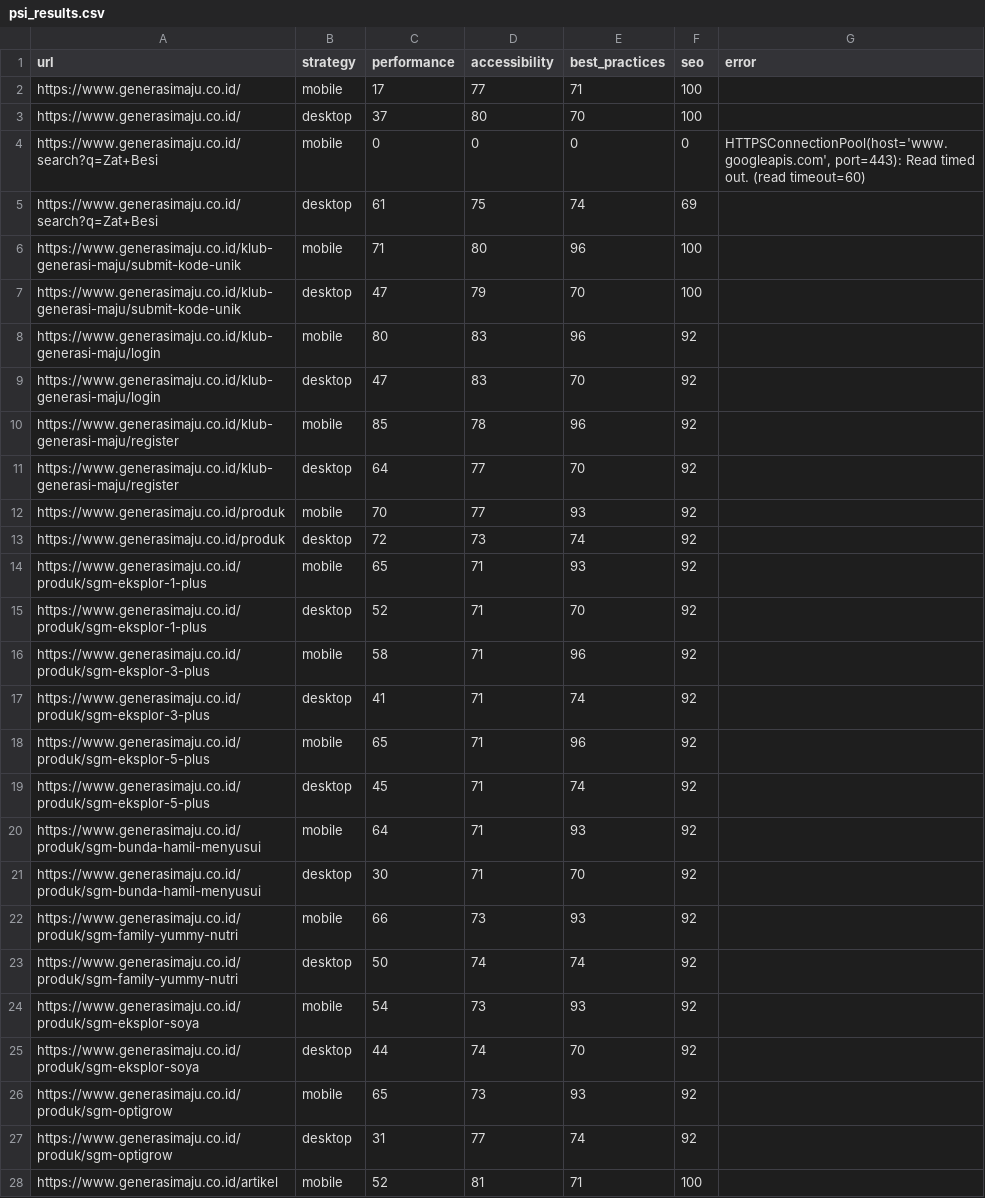
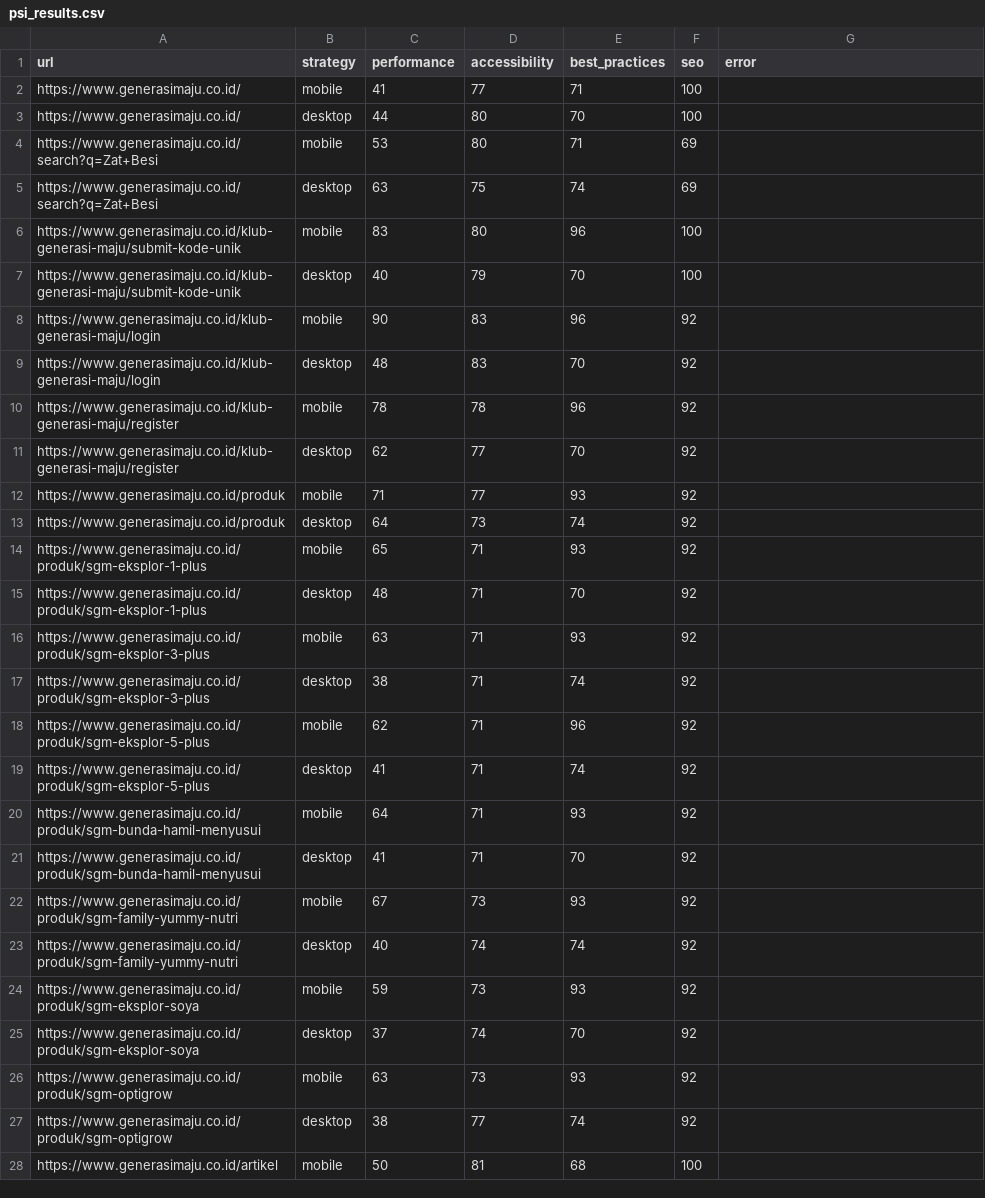
Before and after one commit to maazway/pagespeed-monitor-sgm, a CSV file: psi_results.csv, drawn as a sheet; only a part is shown; the diff covers the shown part only.

```diff
--- a/psi_results.csv
+++ b/psi_results.csv
@@ -1,28 +1,28 @@
 url,strategy,performance,accessibility,best_practices,seo,error
-https://www.generasimaju.co.id/,mobile,17,77,71,100,
-https://www.generasimaju.co.id/,desktop,37,80,70,100,
-https://www.generasimaju.co.id/search?q=Zat+Besi,mobile,0,0,0,0,"HTTPSConnectionPool(host='www.googleapis.com', port=443): Read timed out. (read timeout=60)"
-https://www.generasimaju.co.id/search?q=Zat+Besi,desktop,61,75,74,69,
-https://www.generasimaju.co.id/klub-generasi-maju/submit-kode-unik,mobile,71,80,96,100,
-https://www.generasimaju.co.id/klub-generasi-maju/submit-kode-unik,desktop,47,79,70,100,
-https://www.generasimaju.co.id/klub-generasi-maju/login,mobile,80,83,96,92,
-https://www.generasimaju.co.id/klub-generasi-maju/login,desktop,47,83,70,92,
-https://www.generasimaju.co.id/klub-generasi-maju/register,mobile,85,78,96,92,
-https://www.generasimaju.co.id/klub-generasi-maju/register,desktop,64,77,70,92,
-https://www.generasimaju.co.id/produk,mobile,70,77,93,92,
-https://www.generasimaju.co.id/produk,desktop,72,73,74,92,
+https://www.generasimaju.co.id/,mobile,41,77,71,100,
+https://www.generasimaju.co.id/,desktop,44,80,70,100,
+https://www.generasimaju.co.id/search?q=Zat+Besi,mobile,53,80,71,69,
+https://www.generasimaju.co.id/search?q=Zat+Besi,desktop,63,75,74,69,
+https://www.generasimaju.co.id/klub-generasi-maju/submit-kode-unik,mobile,83,80,96,100,
+https://www.generasimaju.co.id/klub-generasi-maju/submit-kode-unik,desktop,40,79,70,100,
+https://www.generasimaju.co.id/klub-generasi-maju/login,mobile,90,83,96,92,
+https://www.generasimaju.co.id/klub-generasi-maju/login,desktop,48,83,70,92,
+https://www.generasimaju.co.id/klub-generasi-maju/register,mobile,78,78,96,92,
+https://www.generasimaju.co.id/klub-generasi-maju/register,desktop,62,77,70,92,
+https://www.generasimaju.co.id/produk,mobile,71,77,93,92,
+https://www.generasimaju.co.id/produk,desktop,64,73,74,92,
 https://www.generasimaju.co.id/produk/sgm-eksplor-1-plus,mobile,65,71,93,92,
-https://www.generasimaju.co.id/produk/sgm-eksplor-1-plus,desktop,52,71,70,92,
-https://www.generasimaju.co.id/produk/sgm-eksplor-3-plus,mobile,58,71,96,92,
-https://www.generasimaju.co.id/produk/sgm-eksplor-3-plus,desktop,41,71,74,92,
-https://www.generasimaju.co.id/produk/sgm-eksplor-5-plus,mobile,65,71,96,92,
-https://www.generasimaju.co.id/produk/sgm-eksplor-5-plus,desktop,45,71,74,92,
+https://www.generasimaju.co.id/produk/sgm-eksplor-1-plus,desktop,48,71,70,92,
+https://www.generasimaju.co.id/produk/sgm-eksplor-3-plus,mobile,63,71,93,92,
+https://www.generasimaju.co.id/produk/sgm-eksplor-3-plus,desktop,38,71,74,92,
+https://www.generasimaju.co.id/produk/sgm-eksplor-5-plus,mobile,62,71,96,92,
+https://www.generasimaju.co.id/produk/sgm-eksplor-5-plus,desktop,41,71,74,92,
 https://www.generasimaju.co.id/produk/sgm-bunda-hamil-menyusui,mobile,64,71,93,92,
-https://www.generasimaju.co.id/produk/sgm-bunda-hamil-menyusui,desktop,30,71,70,92,
-https://www.generasimaju.co.id/produk/sgm-family-yummy-nutri,mobile,66,73,93,92,
-https://www.generasimaju.co.id/produk/sgm-family-yummy-nutri,desktop,50,74,74,92,
-https://www.generasimaju.co.id/produk/sgm-eksplor-soya,mobile,54,73,93,92,
-https://www.generasimaju.co.id/produk/sgm-eksplor-soya,desktop,44,74,70,92,
-https://www.generasimaju.co.id/produk/sgm-optigrow,mobile,65,73,93,92,
-https://www.generasimaju.co.id/produk/sgm-optigrow,desktop,31,77,74,92,
-https://www.generasimaju.co.id/artikel,mobile,52,81,71,100,
+https://www.generasimaju.co.id/produk/sgm-bunda-hamil-menyusui,desktop,41,71,70,92,
+https://www.generasimaju.co.id/produk/sgm-family-yummy-nutri,mobile,67,73,93,92,
+https://www.generasimaju.co.id/produk/sgm-family-yummy-nutri,desktop,40,74,74,92,
+https://www.generasimaju.co.id/produk/sgm-eksplor-soya,mobile,59,73,93,92,
+https://www.generasimaju.co.id/produk/sgm-eksplor-soya,desktop,37,74,70,92,
+https://www.generasimaju.co.id/produk/sgm-optigrow,mobile,63,73,93,92,
+https://www.generasimaju.co.id/produk/sgm-optigrow,desktop,38,77,74,92,
+https://www.generasimaju.co.id/artikel,mobile,50,81,68,100,
```
Also changed, not shown: 27 edited cells elsewhere in this file, 4 other files.
